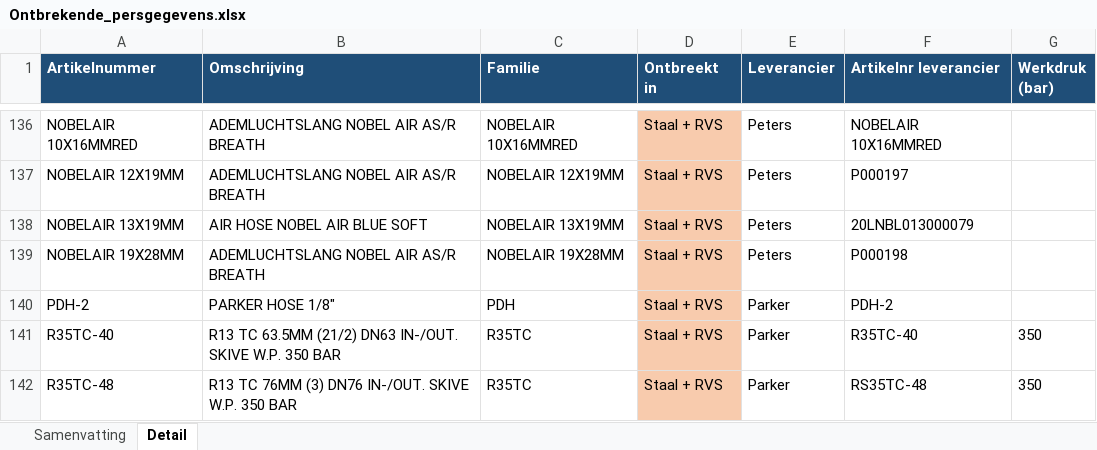
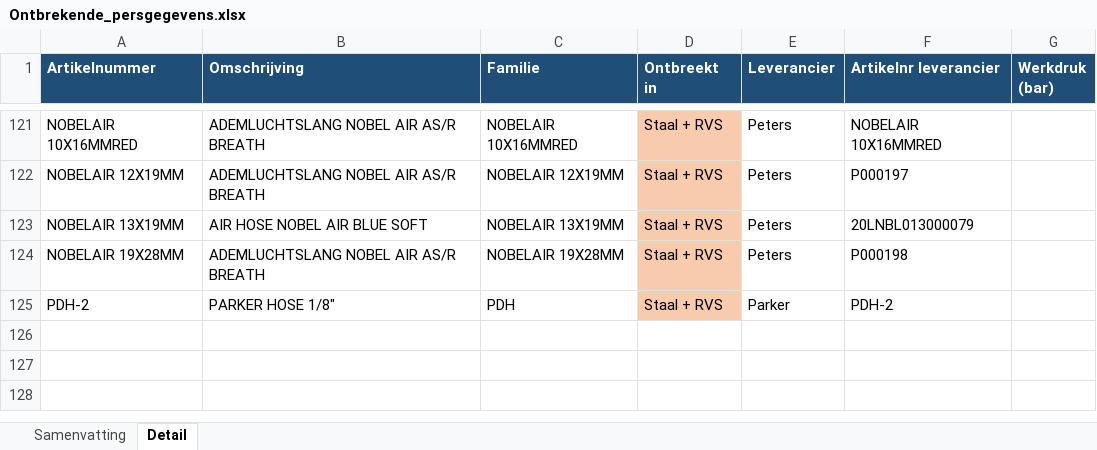
Before and after one commit to MadPatrick/Geeve_selectors, an Excel workbook: Ontbrekende_persgegevens.xlsx, sheet Detail, drawn as a sheet; only a part is shown, gaps mark what is left out; values as stored, in another font and other column widths than the file's, no borders; the diff covers the shown part only; the diff names each change by its address in the sheet, - before the commit and + after, or states it on an @@ line.

```diff
--- a/Ontbrekende_persgegevens.xlsx (sheet Detail)
+++ b/Ontbrekende_persgegevens.xlsx (sheet Detail)
-row 141: R35TC-40 | R13 TC 63.5MM (21/2) DN63 IN-/OUT. SKIVE W.P. 350 BAR | R35TC | Staal + RVS | Parker | R35TC-40 | 350
-row 142: R35TC-48 | R13 TC 76MM (3) DN76 IN-/OUT. SKIVE W.P. 350 BAR | R35TC | Staal + RVS | Parker | RS35TC-48 | 350
```
Also changed, not shown: 15 removed rows elsewhere in this sheet, sheet Samenvatting, 3 other files.
